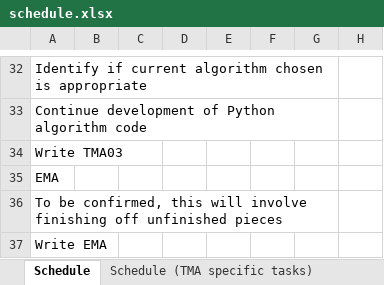
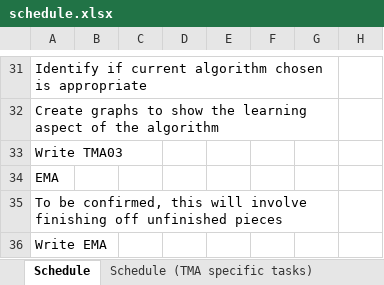
Before and after one commit to BarkerRob/UniProject, an Excel workbook: documents/schedule.xlsx, sheet Schedule, drawn as a sheet; only a part is shown, gaps mark what is left out; values as stored, in another font and other column widths than the file's, no cell formats; addresses are those after the commit; the diff covers the shown part only; the diff names each change by its address in the sheet, - before the commit and + after, or states it on an @@ line.

Commit message:
Updated lifecycle_options and schedule in reflection of tutor's comments. I have given more detail to the lifecycle_options and made the tasks more specific in the schedule@

```diff
--- a/documents/schedule.xlsx (sheet Schedule)
+++ b/documents/schedule.xlsx (sheet Schedule)
-A32: Continue development of Python algorithm code
+A32: Create graphs to show the learning aspect of the algorithm
```
Also changed, not shown: 9 added rows, 10 removed rows and 9 edited cells elsewhere in this sheet, cell formats, 1 other file.
